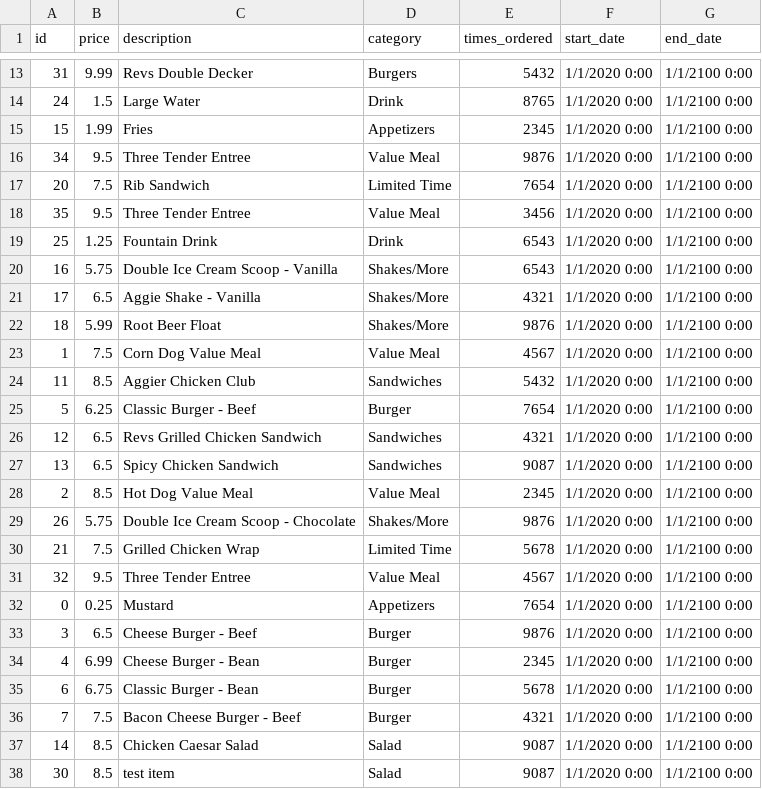
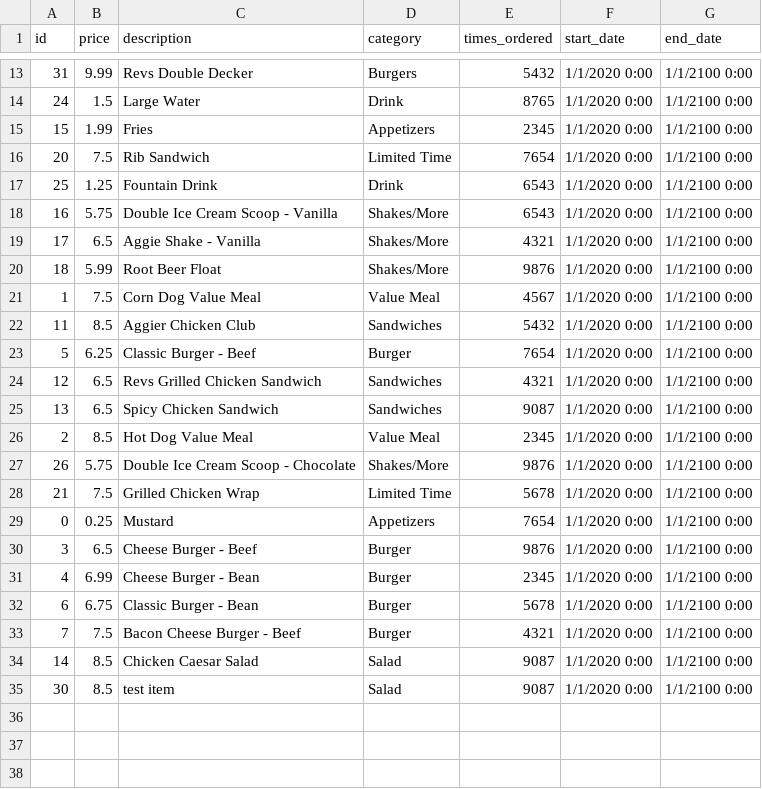
Before and after one commit to csce-315-331-2024a/project-3-full-stack-agile-web-project-3-900-01, a CSV file: SQL_Sample_Data/csv/menu_items.csv, drawn as a sheet; only a part is shown, gaps mark what is left out; the diff names each change by its address in the sheet, - before the commit and + after, or states it on an @@ line.

Commit message:
Remove duplicate ids and improved orders contrast for accessibility

```diff
--- a/SQL_Sample_Data/csv/menu_items.csv
+++ b/SQL_Sample_Data/csv/menu_items.csv
-row 16: 34 | 9.5 | Three Tender Entree | Value Meal | 9876 | 1/1/2020 0:00 | 1/1/2100 0:00
-row 18: 35 | 9.5 | Three Tender Entree | Value Meal | 3456 | 1/1/2020 0:00 | 1/1/2100 0:00
-row 31: 32 | 9.5 | Three Tender Entree | Value Meal | 4567 | 1/1/2020 0:00 | 1/1/2100 0:00
```
Also changed, not shown: 2 other files.
